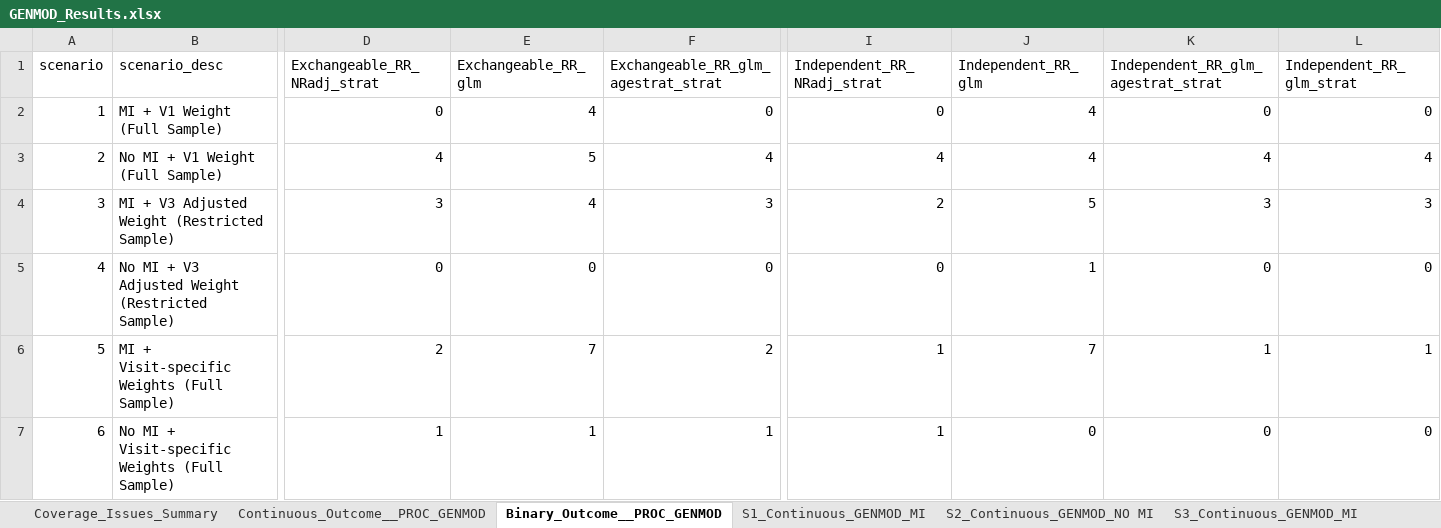
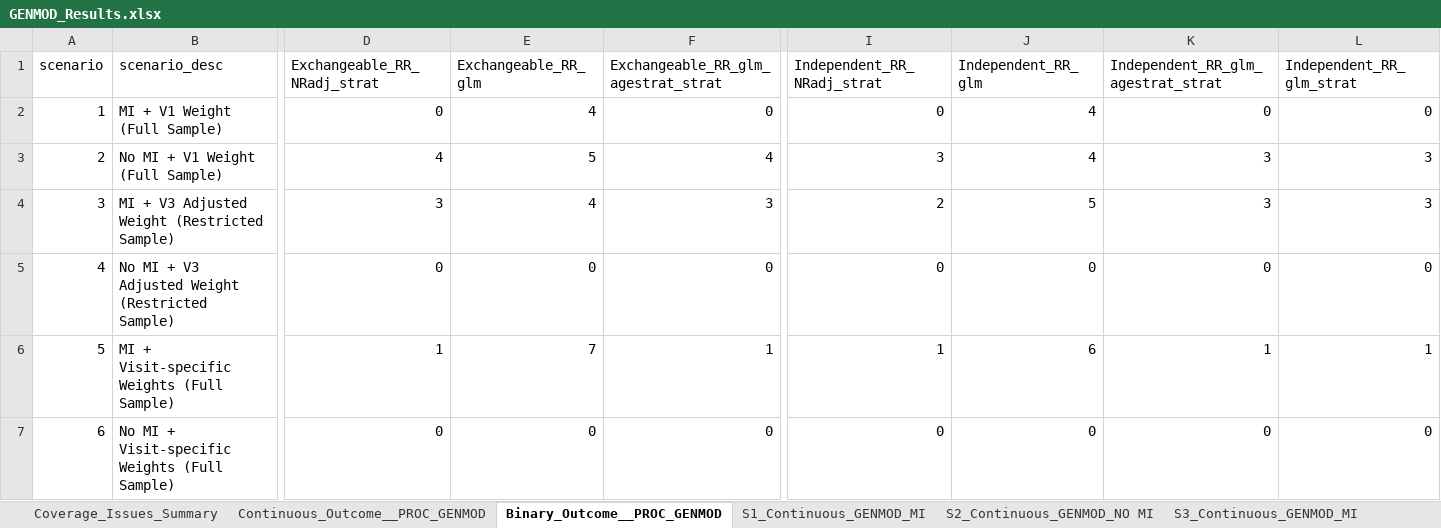
Before and after one commit to zhaobeibo/HCHS_simulation, an Excel workbook: output/GENMOD_Results.xlsx, sheet Binary_Outcome__PROC_GENMOD, drawn as a sheet; only a part is shown, gaps mark what is left out; values as stored, in another font and other column widths than the file's, no borders; the diff covers the shown part only; the diff names each change by its address in the sheet, - before the commit and + after, or states it on an @@ line.

```diff
--- a/output/GENMOD_Results.xlsx (sheet Binary_Outcome__PROC_GENMOD)
+++ b/output/GENMOD_Results.xlsx (sheet Binary_Outcome__PROC_GENMOD)
-I3 (Independent_RR_NRadj_strat): 4
+I3 (Independent_RR_NRadj_strat): 3
-K3: 4
+K3: 3
-L3 (Independent_RR_glm_strat): 4
+L3 (Independent_RR_glm_strat): 3
-J5 (Independent_RR_glm): 1
+J5 (Independent_RR_glm): 0
-D6 (Exchangeable_RR_NRadj_strat): 2
+D6 (Exchangeable_RR_NRadj_strat): 1
-F6: 2
+F6: 1
-J6 (Independent_RR_glm): 7
+J6 (Independent_RR_glm): 6
-D7 (Exchangeable_RR_NRadj_strat): 1
+D7 (Exchangeable_RR_NRadj_strat): 0
-E7 (Exchangeable_RR_glm): 1
+E7 (Exchangeable_RR_glm): 0
-F7: 1
+F7: 0
-I7 (Independent_RR_NRadj_strat): 1
+I7 (Independent_RR_NRadj_strat): 0
```
Also changed, not shown: 1 edited cell elsewhere in this sheet, sheet Coverage_Issues_Summary, sheet Raw_Summary_Data, sheet S6_Binary_GENMOD_NO MI, sheet Continuous_Outcome__PROC_GENMOD, sheet S5_Binary_GENMOD_MI, sheet S2_Binary_GENMOD_NO MI, 4 more sheets, output/SUDAAN_Results.xlsx, output/V3_SIM_Results_Summary.xlsx, 22 other files.
